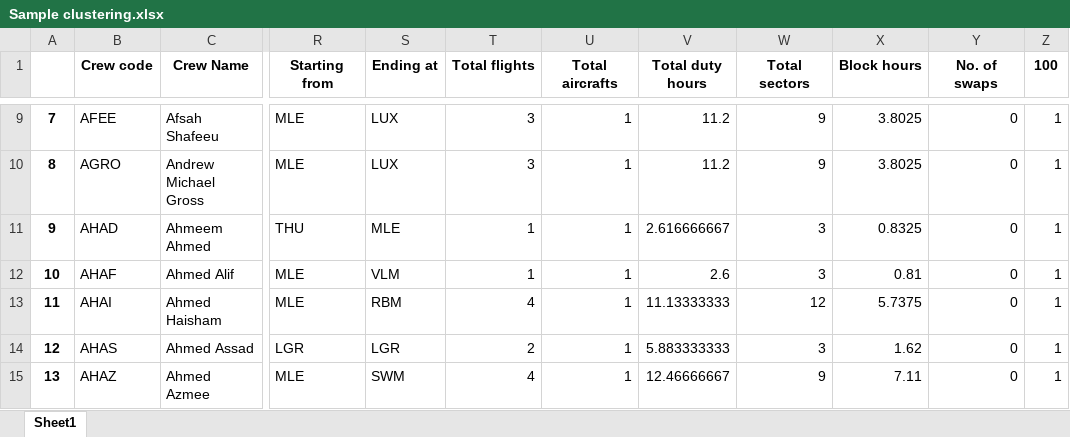
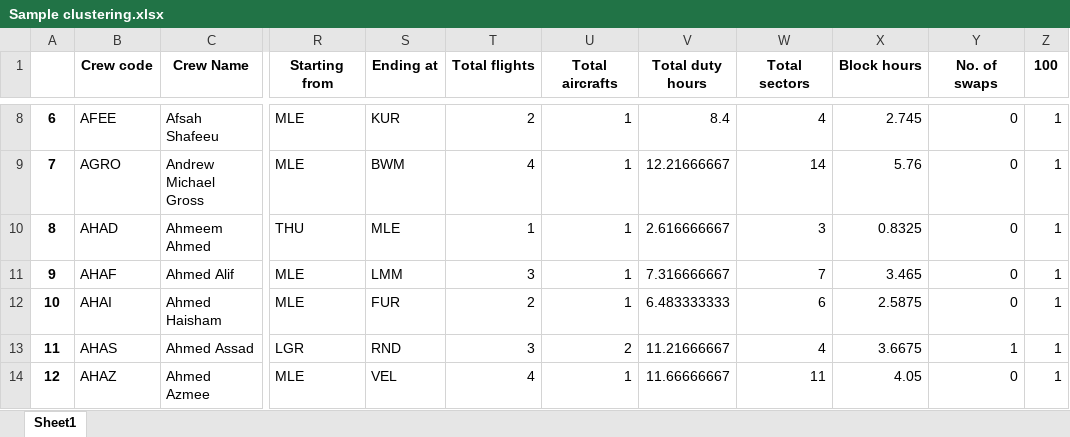
Before and after one commit to OnlymaldivesGit/POC-Validations, an Excel workbook: Sample clustering.xlsx, sheet Sheet1, drawn as a sheet; only a part is shown, gaps mark what is left out; values as stored, in another font and other column widths than the file's, no borders; addresses are those after the commit; the diff covers the shown part only; the diff names each change by its address in the sheet, - before the commit and + after, or states it on an @@ line.

```diff
--- a/Sample clustering.xlsx (sheet Sheet1)
+++ b/Sample clustering.xlsx (sheet Sheet1)
@@ column A renumbered from row 8 down @@
-S8 (Ending at): LUX
+S8 (Ending at): KUR
-T8 (Total flights): 3
+T8 (Total flights): 2
-V8 (Total duty hours): 11.2
+V8 (Total duty hours): 8.4
-W8 (Total sectors): 9
+W8 (Total sectors): 4
-X8 (Block hours): 3.8025
+X8 (Block hours): 2.745
-S9 (Ending at): LUX
+S9 (Ending at): BWM
-T9 (Total flights): 3
+T9 (Total flights): 4
-V9 (Total duty hours): 11.2
+V9 (Total duty hours): 12.21666667
-W9 (Total sectors): 9
+W9 (Total sectors): 14
-X9 (Block hours): 3.8025
+X9 (Block hours): 5.76
-S11 (Ending at): VLM
+S11 (Ending at): LMM
-T11 (Total flights): 1
+T11 (Total flights): 3
-V11 (Total duty hours): 2.6
+V11 (Total duty hours): 7.316666667
-W11 (Total sectors): 3
+W11 (Total sectors): 7
-X11 (Block hours): 0.81
+X11 (Block hours): 3.465
-S12 (Ending at): RBM
+S12 (Ending at): FUR
-T12 (Total flights): 4
+T12 (Total flights): 2
-V12 (Total duty hours): 11.13333333
+V12 (Total duty hours): 6.483333333
-W12 (Total sectors): 12
+W12 (Total sectors): 6
-X12 (Block hours): 5.7375
+X12 (Block hours): 2.5875
-S13 (Ending at): LGR
+S13 (Ending at): RND
-T13 (Total flights): 2
+T13 (Total flights): 3
-U13 (Total aircrafts): 1
+U13 (Total aircrafts): 2
-V13 (Total duty hours): 5.883333333
+V13 (Total duty hours): 11.21666667
-W13 (Total sectors): 3
+W13 (Total sectors): 4
-X13 (Block hours): 1.62
+X13 (Block hours): 3.6675
-Y13 (No. of swaps): 0
+Y13 (No. of swaps): 1
-S14 (Ending at): SWM
+S14 (Ending at): VEL
-V14 (Total duty hours): 12.46666667
+V14 (Total duty hours): 11.66666667
-W14 (Total sectors): 9
+W14 (Total sectors): 11
-X14 (Block hours): 7.11
+X14 (Block hours): 4.05
```
Also changed, not shown: 5 added rows, 11 removed rows and 772 edited cells elsewhere in this sheet, 1 other file.
